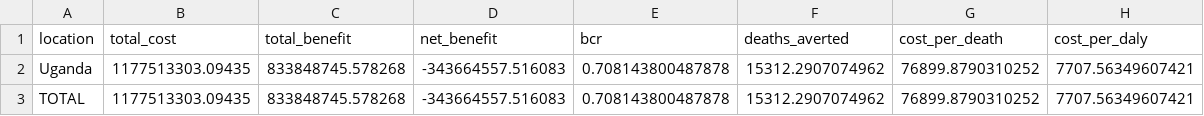
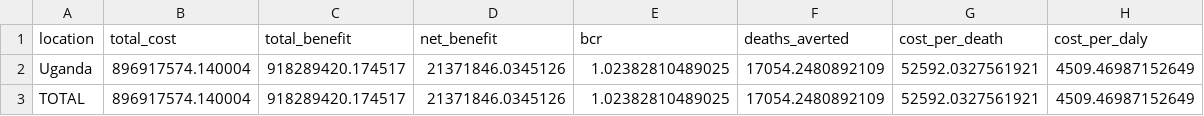
Before and after one commit to wrgarciag/uw-wb-indonesia-rhd, a CSV file: output/Uganda/tables/rhd_economic_summary.csv, drawn as a sheet.

```diff
--- a/output/Uganda/tables/rhd_economic_summary.csv
+++ b/output/Uganda/tables/rhd_economic_summary.csv
@@ -1,3 +1,3 @@
 location,total_cost,total_benefit,net_benefit,bcr,deaths_averted,cost_per_death,cost_per_daly
-Uganda,1177513303.09435,833848745.578268,-343664557.516083,0.708143800487878,15312.2907074962,76899.8790310252,7707.56349607421
-TOTAL,1177513303.09435,833848745.578268,-343664557.516083,0.708143800487878,15312.2907074962,76899.8790310252,7707.56349607421
+Uganda,896917574.140004,918289420.174517,21371846.0345126,1.02382810489025,17054.2480892109,52592.0327561921,4509.46987152649
+TOTAL,896917574.140004,918289420.174517,21371846.0345126,1.02382810489025,17054.2480892109,52592.0327561921,4509.46987152649
```
Also changed, not shown: output/Uganda/tables/rhd_budget_impact.csv, 10 other files.
